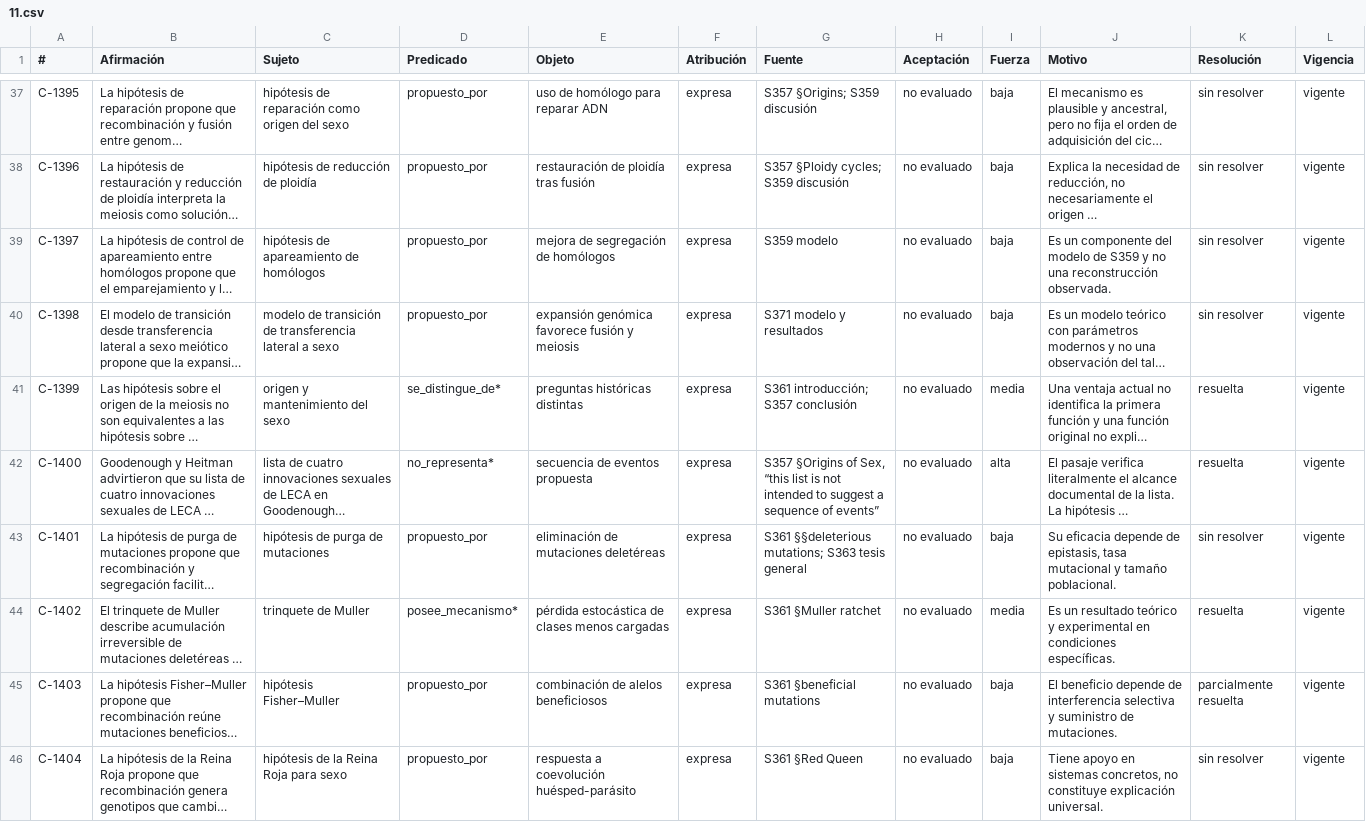
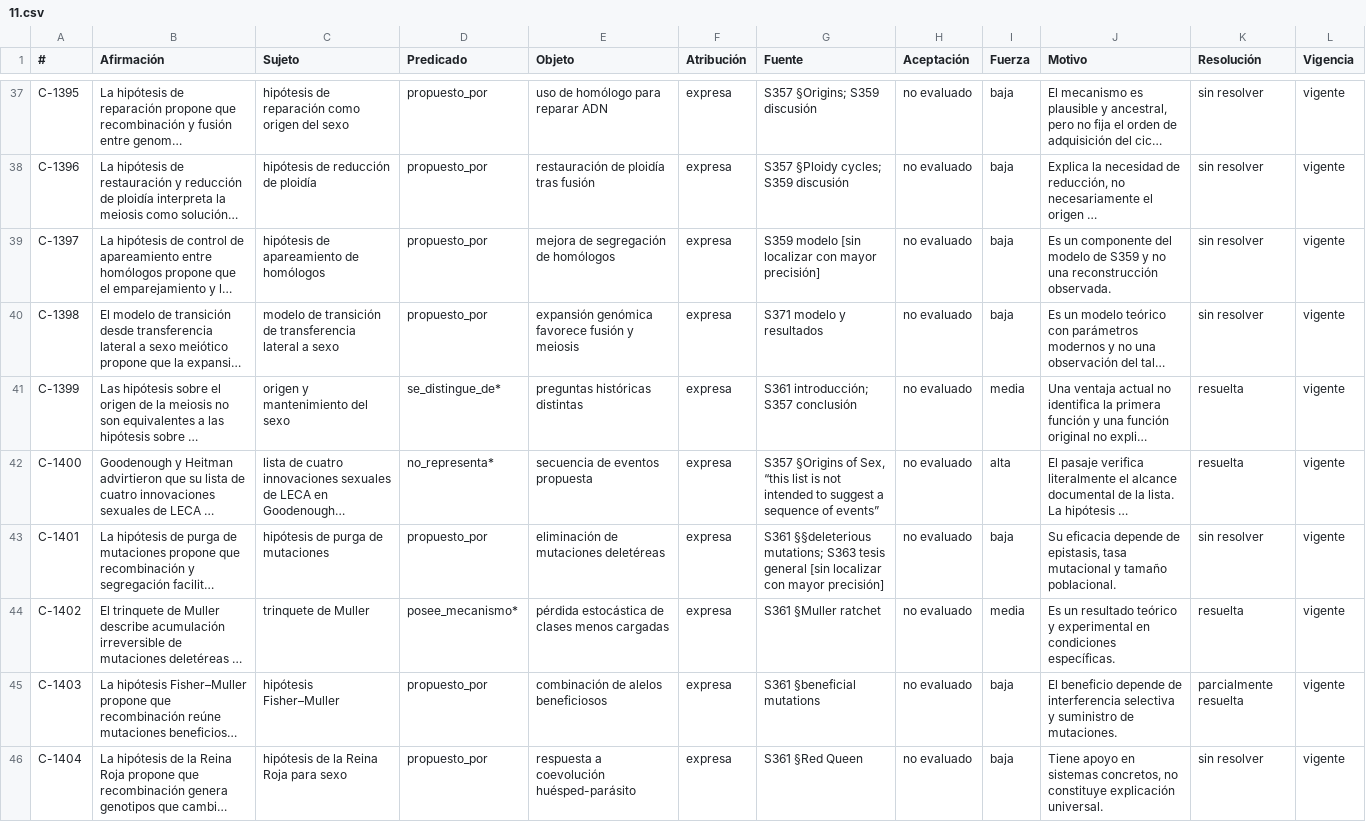
Before and after one commit to santiqwerty1/corredor-eukaryota-holozoa, a CSV file: data/afirmaciones/11.csv, drawn as a sheet; only a part is shown, gaps mark what is left out; long unchanged cells end in …; the diff covers the shown part only; the diff names each change by its address in the sheet, - before the commit and + after, or states it on an @@ line.

```diff
--- a/data/afirmaciones/11.csv
+++ b/data/afirmaciones/11.csv
-G39 (Fuente): S359 modelo
+G39 (Fuente): S359 modelo [sin localizar con mayor precisión]
-G43 (Fuente): …tesis general
+G43 (Fuente): …tesis general [sin localizar con mayor precisión]
```
Also changed, not shown: 11 edited cells elsewhere in this file, data/afirmaciones/04.csv, data/afirmaciones/09.csv, 17 other files.
